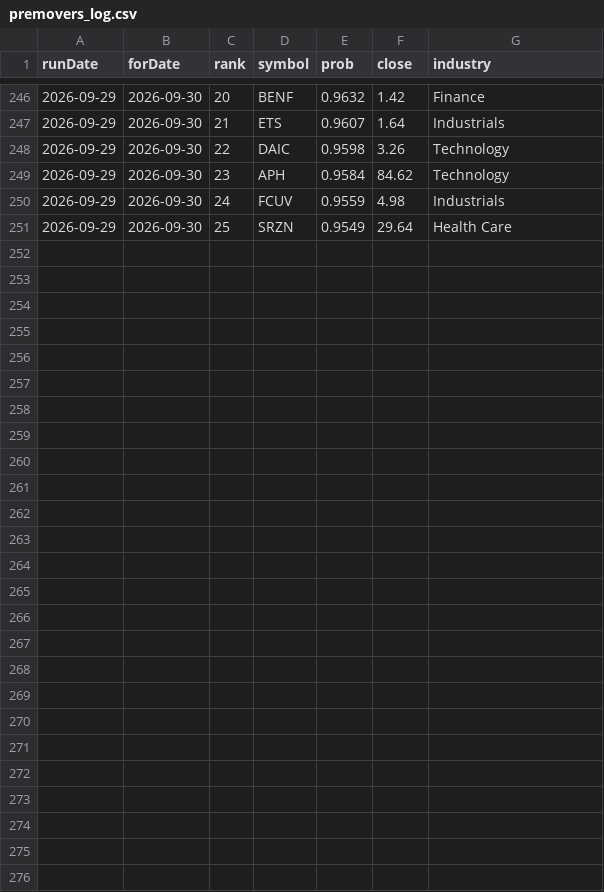
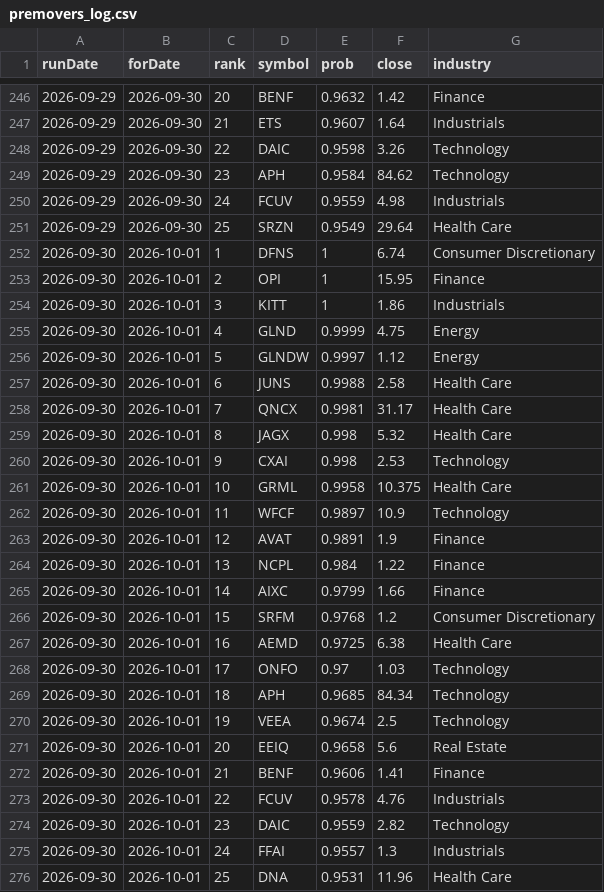
Before and after one commit to ozkanpakdil/top-us-stock-tickers, a CSV file: docs/data/screener/premovers_log.csv, drawn as a sheet; only a part is shown, gaps mark what is left out.

```diff
--- a/docs/data/screener/premovers_log.csv
+++ b/docs/data/screener/premovers_log.csv
@@ -251 +251,26 @@ runDate,forDate,rank,symbol,prob,close,industry
 2026-09-29,2026-09-30,25,SRZN,0.9549,29.64,Health Care
+2026-09-30,2026-10-01,1,DFNS,1,6.74,Consumer Discretionary
+2026-09-30,2026-10-01,2,OPI,1,15.95,Finance
+2026-09-30,2026-10-01,3,KITT,1,1.86,Industrials
+2026-09-30,2026-10-01,4,GLND,0.9999,4.75,Energy
+2026-09-30,2026-10-01,5,GLNDW,0.9997,1.12,Energy
+2026-09-30,2026-10-01,6,JUNS,0.9988,2.58,Health Care
+2026-09-30,2026-10-01,7,QNCX,0.9981,31.17,Health Care
+2026-09-30,2026-10-01,8,JAGX,0.998,5.32,Health Care
+2026-09-30,2026-10-01,9,CXAI,0.998,2.53,Technology
+2026-09-30,2026-10-01,10,GRML,0.9958,10.375,Health Care
+2026-09-30,2026-10-01,11,WFCF,0.9897,10.9,Technology
+2026-09-30,2026-10-01,12,AVAT,0.9891,1.9,Finance
+2026-09-30,2026-10-01,13,NCPL,0.984,1.22,Finance
+2026-09-30,2026-10-01,14,AIXC,0.9799,1.66,Finance
+2026-09-30,2026-10-01,15,SRFM,0.9768,1.2,Consumer Discretionary
+2026-09-30,2026-10-01,16,AEMD,0.9725,6.38,Health Care
+2026-09-30,2026-10-01,17,ONFO,0.97,1.03,Technology
+2026-09-30,2026-10-01,18,APH,0.9685,84.34,Technology
+2026-09-30,2026-10-01,19,VEEA,0.9674,2.5,Technology
+2026-09-30,2026-10-01,20,EEIQ,0.9658,5.6,Real Estate
+2026-09-30,2026-10-01,21,BENF,0.9606,1.41,Finance
+2026-09-30,2026-10-01,22,FCUV,0.9578,4.76,Industrials
+2026-09-30,2026-10-01,23,DAIC,0.9559,2.82,Technology
+2026-09-30,2026-10-01,24,FFAI,0.9557,1.3,Industrials
+2026-09-30,2026-10-01,25,DNA,0.9531,11.96,Health Care
```
Also changed, not shown: by_industry/finance.csv, by_industry/health_care.csv, 23 other files.
